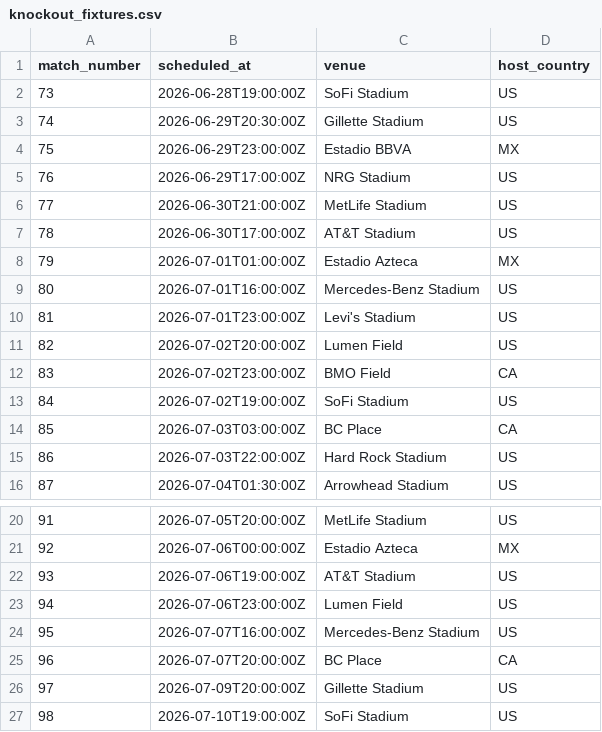
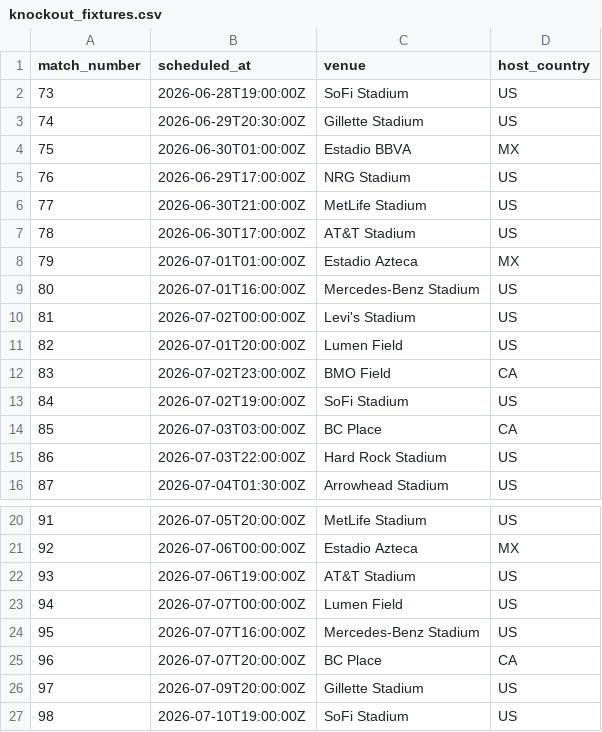
Before and after one commit to mauber91/WC, a CSV file: data/seed/knockout_fixtures.csv, drawn as a sheet; only a part is shown, gaps mark what is left out.

Commit message:
Update knockout schedule and add tests
- Adjusted match times in the knockout fixtures CSV to reflect accurate scheduling.
- Refactored knockout schedule logic into a new module for better maintainability.
- Added unit tests to verify the correctness of the knockout schedule against FIFA calendar data.

```diff
--- a/data/seed/knockout_fixtures.csv
+++ b/data/seed/knockout_fixtures.csv
@@ -3,3 +3,3 @@ match_number,scheduled_at,venue,host_country
 74,2026-06-29T20:30:00Z,Gillette Stadium,US
-75,2026-06-29T23:00:00Z,Estadio BBVA,MX
+75,2026-06-30T01:00:00Z,Estadio BBVA,MX
 76,2026-06-29T17:00:00Z,NRG Stadium,US
@@ -9,4 +9,4 @@ match_number,scheduled_at,venue,host_country
 80,2026-07-01T16:00:00Z,Mercedes-Benz Stadium,US
-81,2026-07-01T23:00:00Z,Levi's Stadium,US
-82,2026-07-02T20:00:00Z,Lumen Field,US
+81,2026-07-02T00:00:00Z,Levi's Stadium,US
+82,2026-07-01T20:00:00Z,Lumen Field,US
 83,2026-07-02T23:00:00Z,BMO Field,CA
@@ -22,3 +22,3 @@ match_number,scheduled_at,venue,host_country
 93,2026-07-06T19:00:00Z,AT&T Stadium,US
-94,2026-07-06T23:00:00Z,Lumen Field,US
+94,2026-07-07T00:00:00Z,Lumen Field,US
 95,2026-07-07T16:00:00Z,Mercedes-Benz Stadium,US
```
Also changed, not shown: 3 other files.
